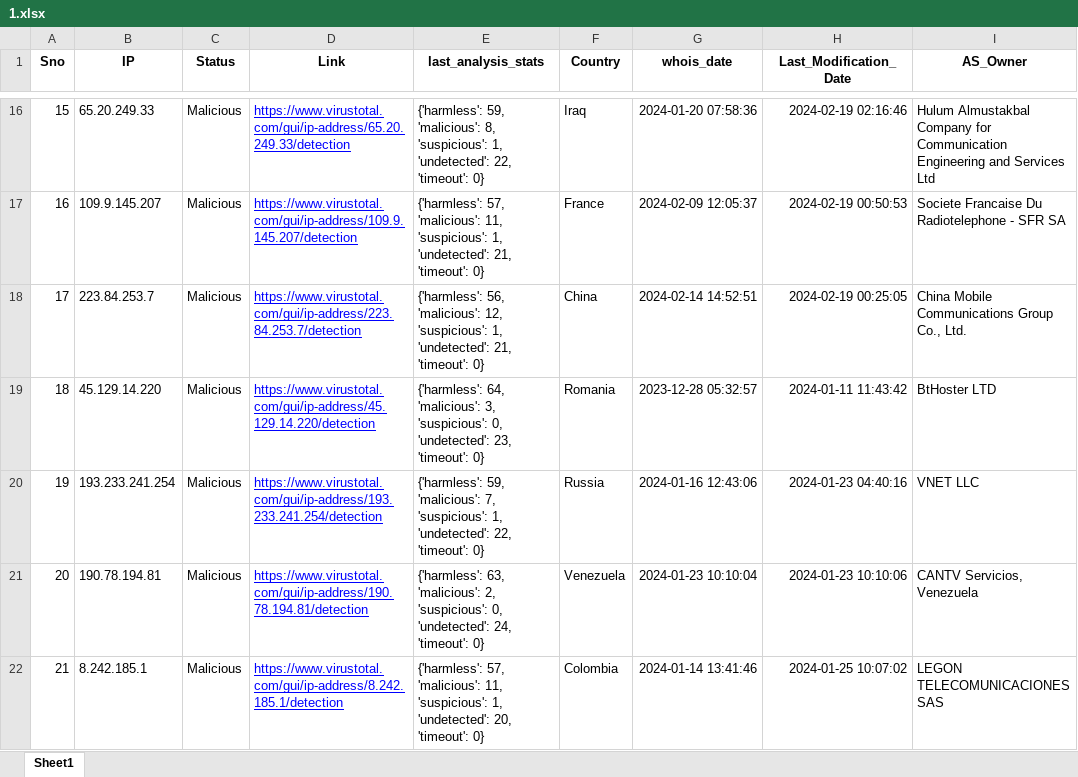
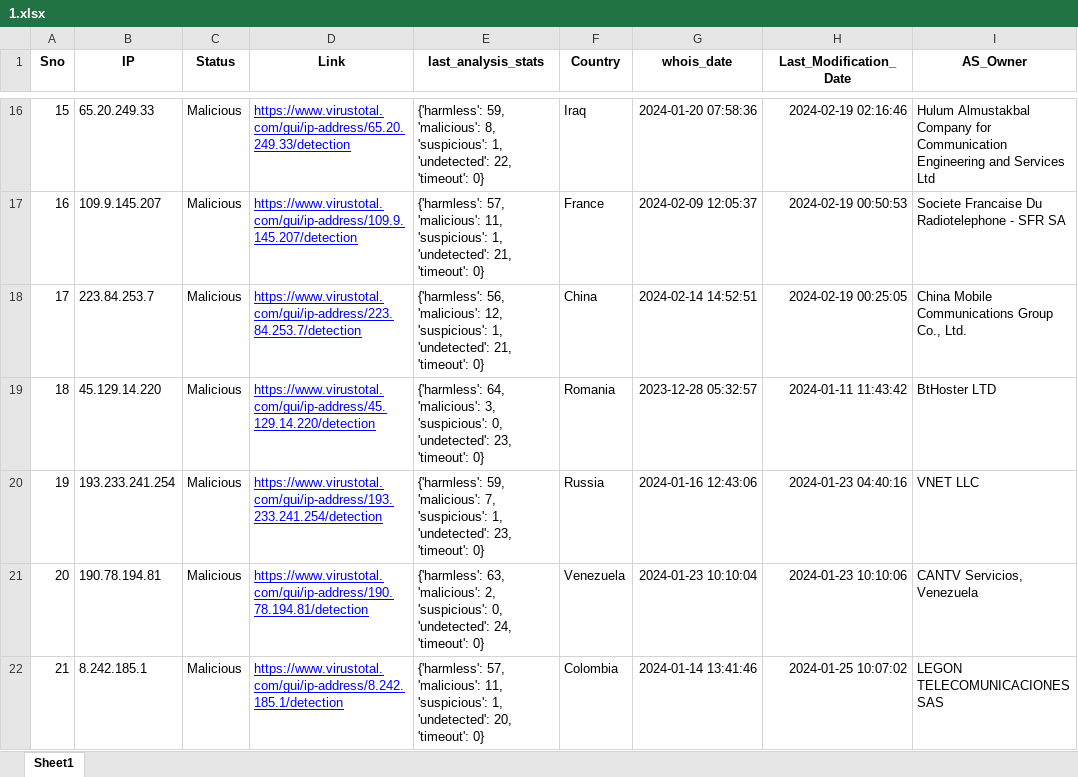
Before and after one commit to ProSehran/testing, an Excel workbook: 1.xlsx, sheet Sheet1, drawn as a sheet; only a part is shown, gaps mark what is left out; values as stored, in another font and other column widths than the file's, no borders; the diff names each change by its address in the sheet, - before the commit and + after, or states it on an @@ line.

Commit message:
Update file with new data

```diff
--- a/1.xlsx (sheet Sheet1)
+++ b/1.xlsx (sheet Sheet1)
-E20 (last_analysis_stats): …1, 'undetected': 22, 'timeout': 0}
+E20 (last_analysis_stats): …1, 'undetected': 23, 'timeout': 0}
```
